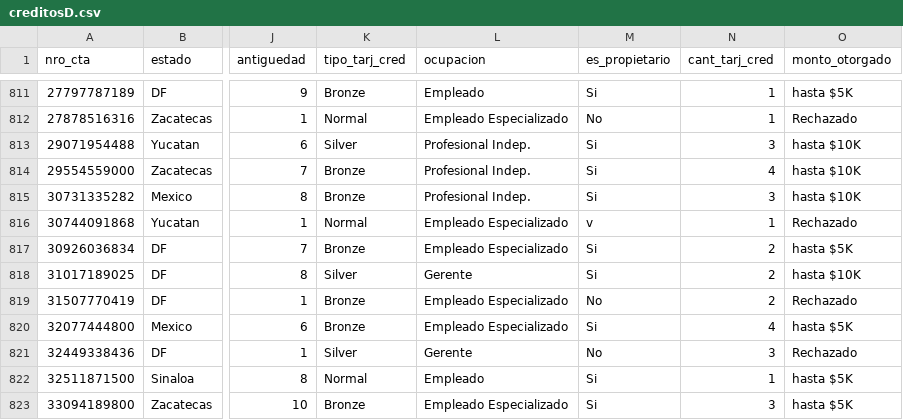
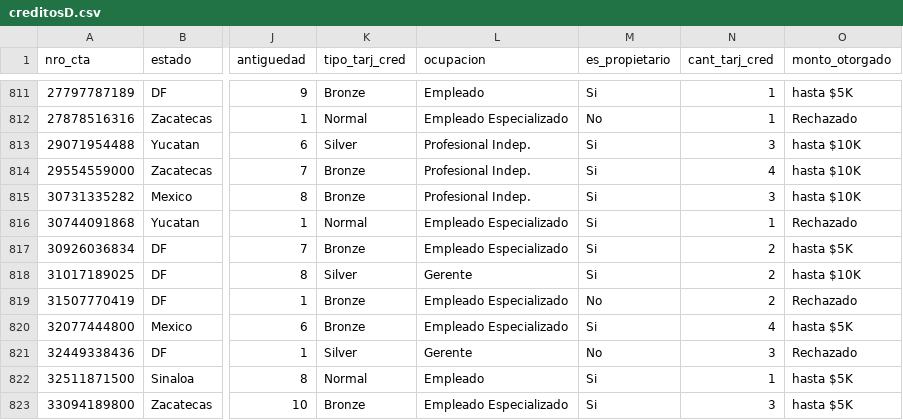
Before and after one commit to marore/datasets, a CSV file: creditosD.csv, drawn as a sheet; only a part is shown, gaps mark what is left out; the diff names each change by its address in the sheet, - before the commit and + after, or states it on an @@ line.

Commit message:
Add files via upload

```diff
--- a/creditosD.csv
+++ b/creditosD.csv
-M816 (es_propietario): v
+M816 (es_propietario): Si
```
